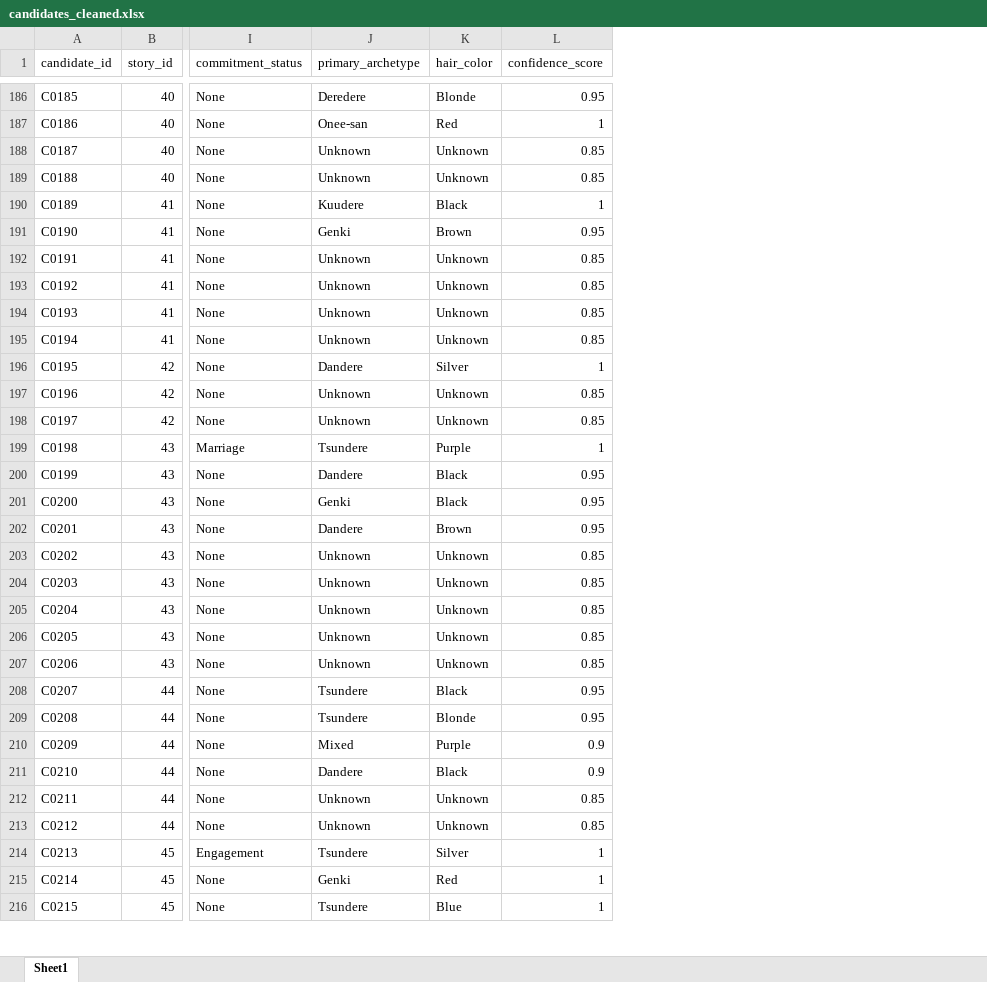
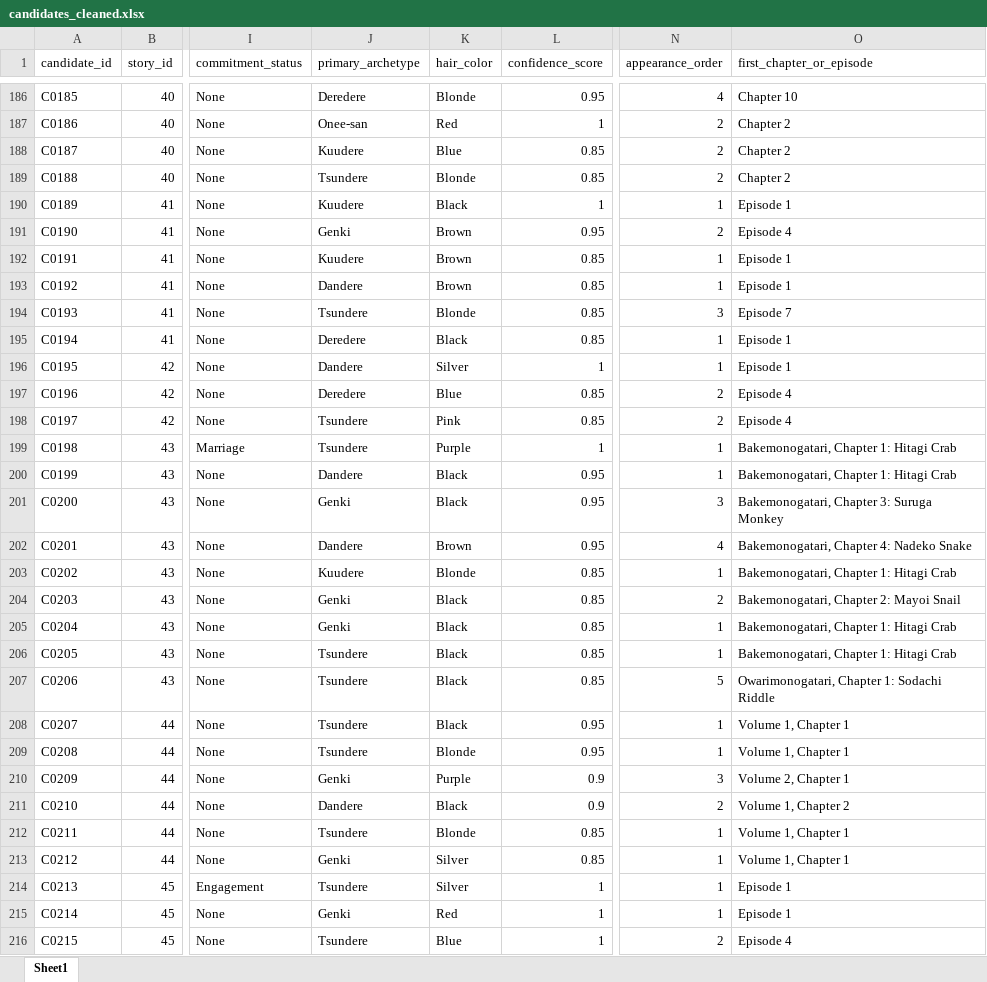
Before and after one commit to Galarj/heroine-outcome-prediction, an Excel workbook: data/candidates_cleaned.xlsx, sheet Sheet1, drawn as a sheet; only a part is shown, gaps mark what is left out; values as stored, in another font and other column widths than the file's, no borders; the diff covers the shown part only; the diff names each change by its address in the sheet, - before the commit and + after, or states it on an @@ line.

```diff
--- a/data/candidates_cleaned.xlsx (sheet Sheet1)
+++ b/data/candidates_cleaned.xlsx (sheet Sheet1)
+column N (appearance_order), rows 186-216: 4 | 2 | 2 | 2 | 1 | 2 | 1 | 1 | 3 | 1 | 1 | 2 | 2 | 1 | 1 | 3 | 4 | 1 | 2 | 1 | 1 | 5 | 1 | 1 | 3 | 2 | 1 | 1 | 1 | 1 | 2
+column O (first_chapter_or_episode), rows 186-216: Chapter 10 | Chapter 2 | Chapter 2 | Chapter 2 | Episode 1 | Episode 4 | Episode 1 | Episode 1 | Episode 7 | Episode 1 | Episode 1 | Episode 4 | Episode 4 | Bakemonogatari, Chapter 1: Hitagi Crab | Bakemonogatari, Chapter 1: Hitagi Crab | Bakemonogatari, Chapter 3: Suruga Monkey | Bakemonogatari, Chapter 4: Nadeko Snake | Bakemonogatari, Chapter 1: Hitagi Crab | Bakemonogatari, Chapter 2: Mayoi Snail | Bakemonogatari, Chapter 1: Hitagi Crab | Bakemonogatari, Chapter 1: Hitagi Crab | Owarimonogatari, Chapter 1: Sodachi Riddle | Volume 1, Chapter 1 | Volume 1, Chapter 1 | Volume 2, Chapter 1 | Volume 1, Chapter 2 | Volume 1, Chapter 1 | Volume 1, Chapter 1 | Episode 1 | Episode 1 | Episode 4
-J188 (primary_archetype): Unknown
+J188 (primary_archetype): Kuudere
-K188 (hair_color): Unknown
+K188 (hair_color): Blue
-J189 (primary_archetype): Unknown
+J189 (primary_archetype): Tsundere
-K189 (hair_color): Unknown
+K189 (hair_color): Blonde
-J192 (primary_archetype): Unknown
+J192 (primary_archetype): Kuudere
-K192:K193 (hair_color): Unknown
+K192:K193 (hair_color): Brown
-J193 (primary_archetype): Unknown
+J193 (primary_archetype): Dandere
-J194 (primary_archetype): Unknown
+J194 (primary_archetype): Tsundere
-K194 (hair_color): Unknown
+K194 (hair_color): Blonde
-J195 (primary_archetype): Unknown
+J195 (primary_archetype): Deredere
-K195 (hair_color): Unknown
+K195 (hair_color): Black
-J197 (primary_archetype): Unknown
+J197 (primary_archetype): Deredere
-K197 (hair_color): Unknown
+K197 (hair_color): Blue
-J198 (primary_archetype): Unknown
+J198 (primary_archetype): Tsundere
-K198 (hair_color): Unknown
+K198 (hair_color): Pink
-J203 (primary_archetype): Unknown
+J203 (primary_archetype): Kuudere
-K203 (hair_color): Unknown
+K203 (hair_color): Blonde
-J204:J205 (primary_archetype): Unknown
+J204:J205 (primary_archetype): Genki
-K204:K207 (hair_color): Unknown
+K204:K207 (hair_color): Black
-J206:J207 (primary_archetype): Unknown
+J206:J207 (primary_archetype): Tsundere
-J210 (primary_archetype): Mixed
+J210 (primary_archetype): Genki
-J212 (primary_archetype): Unknown
+J212 (primary_archetype): Tsundere
-K212 (hair_color): Unknown
+K212 (hair_color): Blonde
-J213 (primary_archetype): Unknown
+J213 (primary_archetype): Genki
-K213 (hair_color): Unknown
+K213 (hair_color): Silver
```
Also changed, not shown: 2 removed rows and 175 edited cells elsewhere in this sheet, data/stories_cleaned.xlsx, 18 other files.
